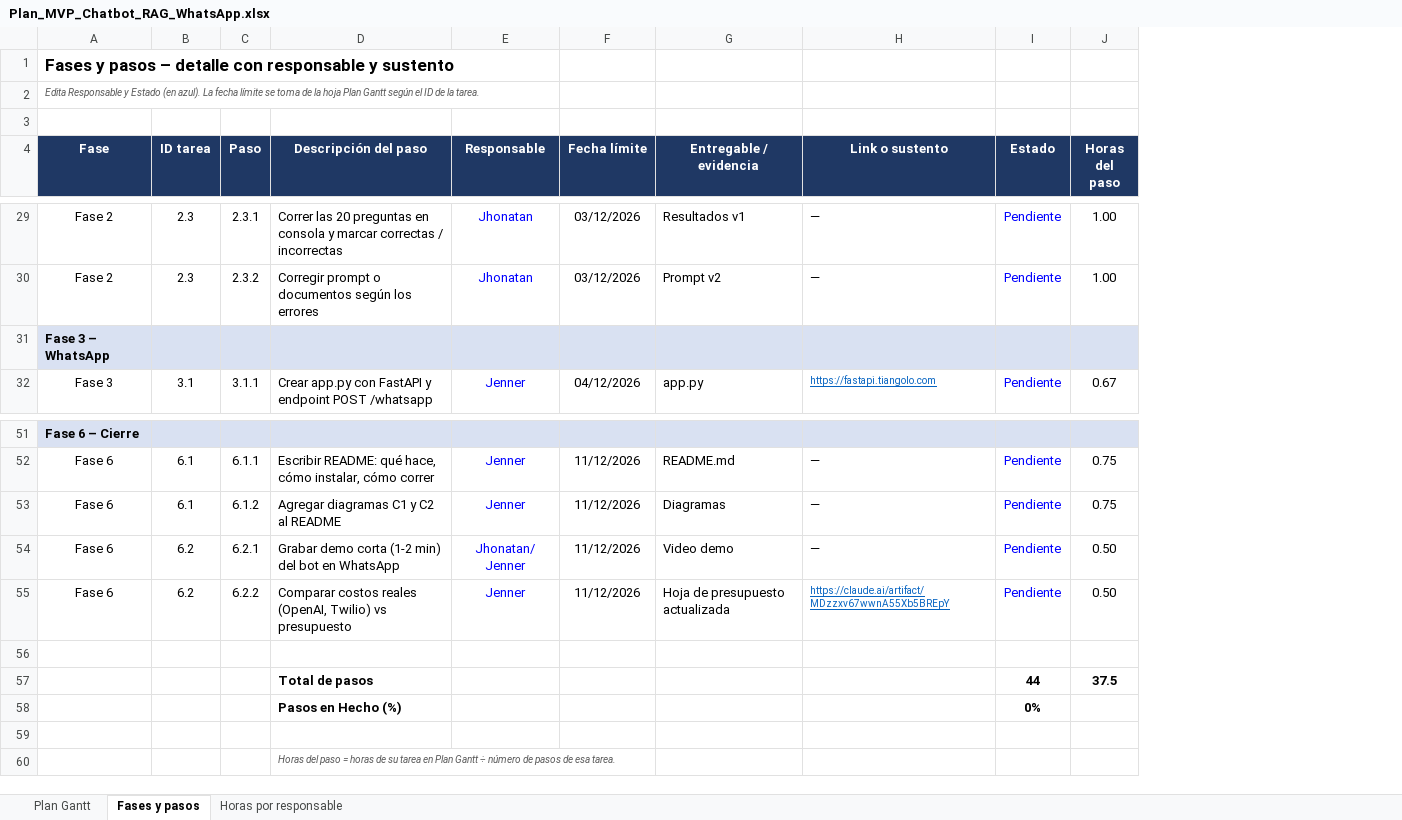
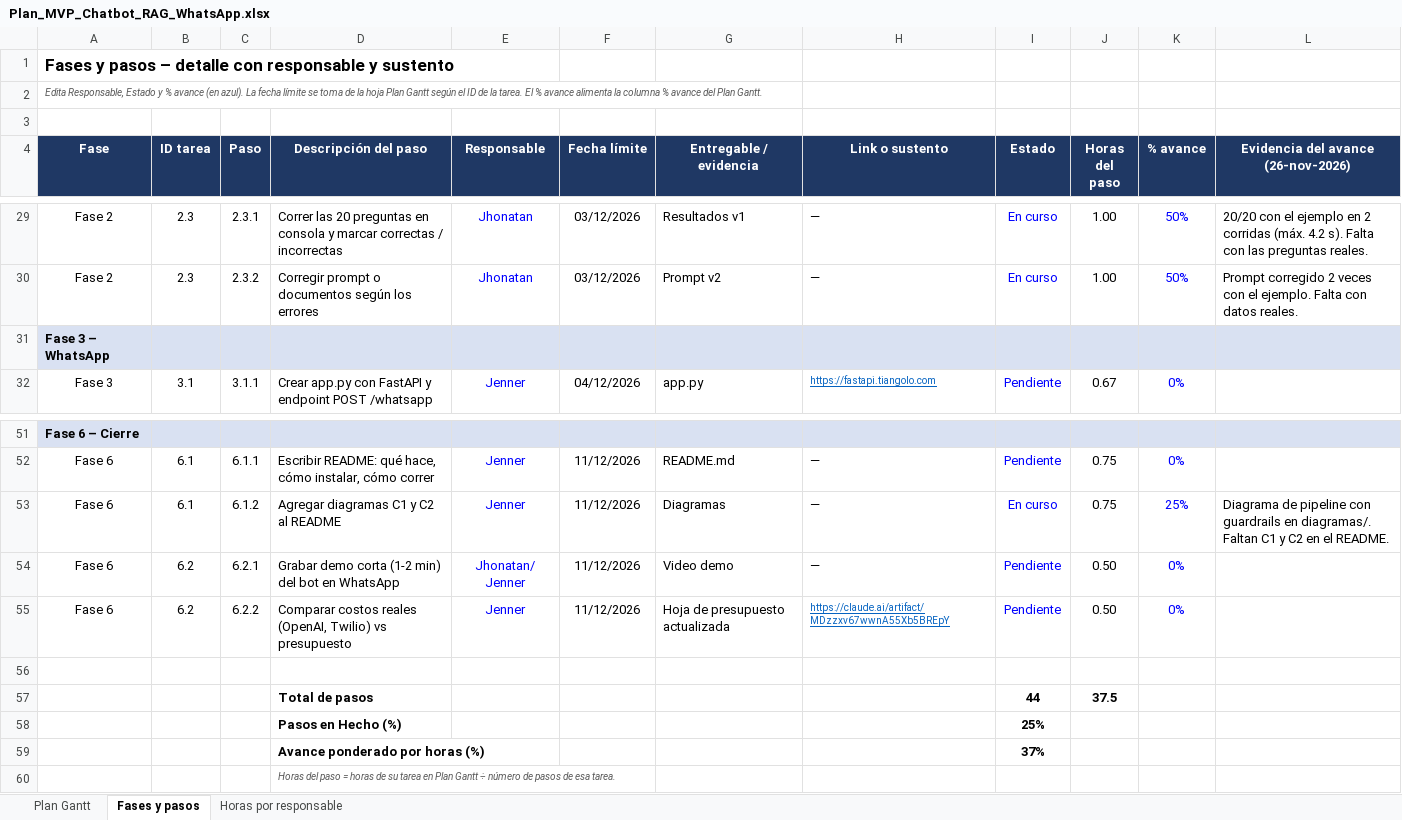
Before and after one commit to jportillacabello-dot/PRY-CHATBOT-WSP, an Excel workbook: planificacion/Plan_MVP_Chatbot_RAG_WhatsApp.xlsx, sheet Fases y pasos, drawn as a sheet; only a part is shown, gaps mark what is left out; values as stored, in another font and other column widths than the file's, no borders; conditional formats not drawn; the diff covers the shown part only; the diff names each change by its address in the sheet, - before the commit and + after, or states it on an @@ line.

Commit message:
Plan MVP: % de avance por paso, tarea, fase y responsable
- Fases y pasos: columnas % avance (editable) y evidencia; estados al 26-nov
- Plan Gantt: columna % avance ponderada por horas, avance total arriba
- Horas por responsable: % avance de las horas de cada uno
- Avance total 37 % (Jhonatan 79 %, Jenner 8 %)

```diff
--- a/planificacion/Plan_MVP_Chatbot_RAG_WhatsApp.xlsx (sheet Fases y pasos)
+++ b/planificacion/Plan_MVP_Chatbot_RAG_WhatsApp.xlsx (sheet Fases y pasos)
+column K (% avance), rows 29-32: 50% | 50% |  | 0%; rows 52-55: 0% | 25% | 0% | 0%
+column L, row 4: Evidencia del avance (26-nov-2026); rows 29-30: 20/20 con el ejemplo en 2 corridas (máx. 4.2 s). Falta con las preguntas reales. | Prompt corregido 2 veces con el ejemplo. Falta con datos reales.; row 53: Diagrama de pipeline con guardrails en diagramas/. Faltan C1 y C2 en el README.
-A2 (Fase): Edita Responsable y Estado (en azul). La fecha límite se toma de la hoja Plan Gantt según el ID de la tarea.
+A2 (Fase): Edita Responsable, Estado y % avance (en azul). La fecha límite se toma de la hoja Plan Gantt según el ID de la tarea. El % avance alimenta la columna % avance del Plan Gantt.
-I29:I30 (Estado): Pendiente
+I29:I30 (Estado): En curso
-I53 (Estado): Pendiente
+I53 (Estado): En curso
-I58 (Estado): 0%
+I58 (Estado): 25%
-row 59: (empty)
+row 59:  |  |  | Avance ponderado por horas (%) |  |  |  |  | 37%
```
Also changed, not shown: 16 edited cells elsewhere in this sheet, sheet Plan Gantt, sheet Horas por responsable.
